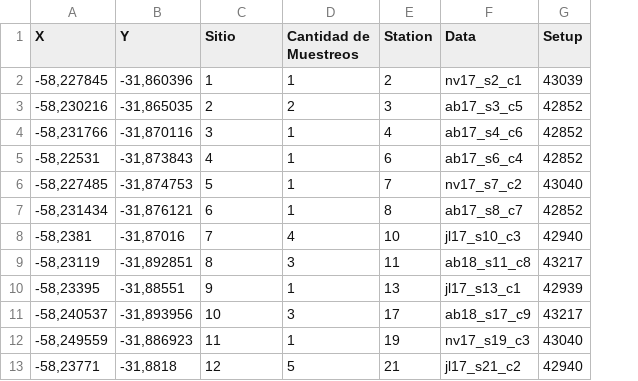
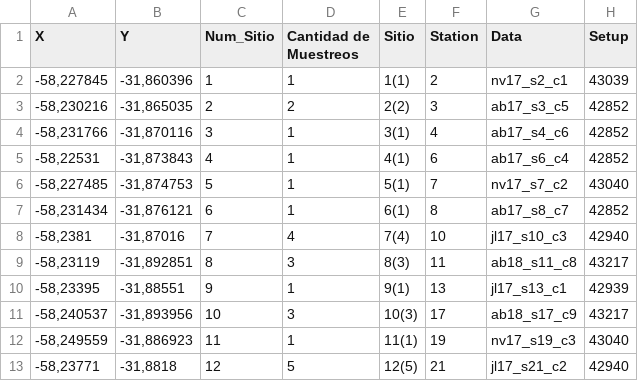
Before and after one commit to rhastaea/Tesis, a CSV file: ParaQGis.csv, drawn as a sheet; only a part is shown; the diff names each change by its address in the sheet, - before the commit and + after, or states it on an @@ line.

Commit message:
Cambié subtítulos en 3_estaciones y agregué un png de la estación. Cambié la flor. En el csv ParaQGis agregué una columna con sitio(#muestreos)

```diff
--- a/ParaQGis.csv
+++ b/ParaQGis.csv
+column E (Sitio), rows 2-13: 1(1) | 2(2) | 3(1) | 4(1) | 5(1) | 6(1) | 7(4) | 8(3) | 9(1) | 10(3) | 11(1) | 12(5)
-C1: Sitio
+C1: Num_Sitio
```
Also changed, not shown: 4 other files.
